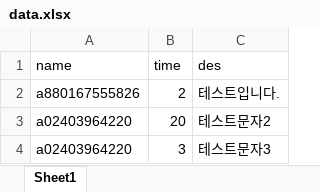
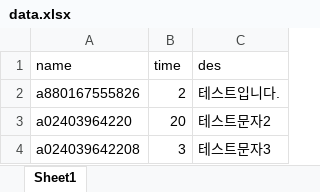
Before and after one commit to ParkJiwoo1/Orange_board, an Excel workbook: data.xlsx, sheet Sheet1, drawn as a sheet; values as stored, in another font and other column widths than the file's, no borders; the diff names each change by its address in the sheet, - before the commit and + after, or states it on an @@ line.

```diff
--- a/data.xlsx (sheet Sheet1)
+++ b/data.xlsx (sheet Sheet1)
-A4 (name): a02403964220
+A4 (name): a024039642208
```
Also changed, not shown: 3 other files.
